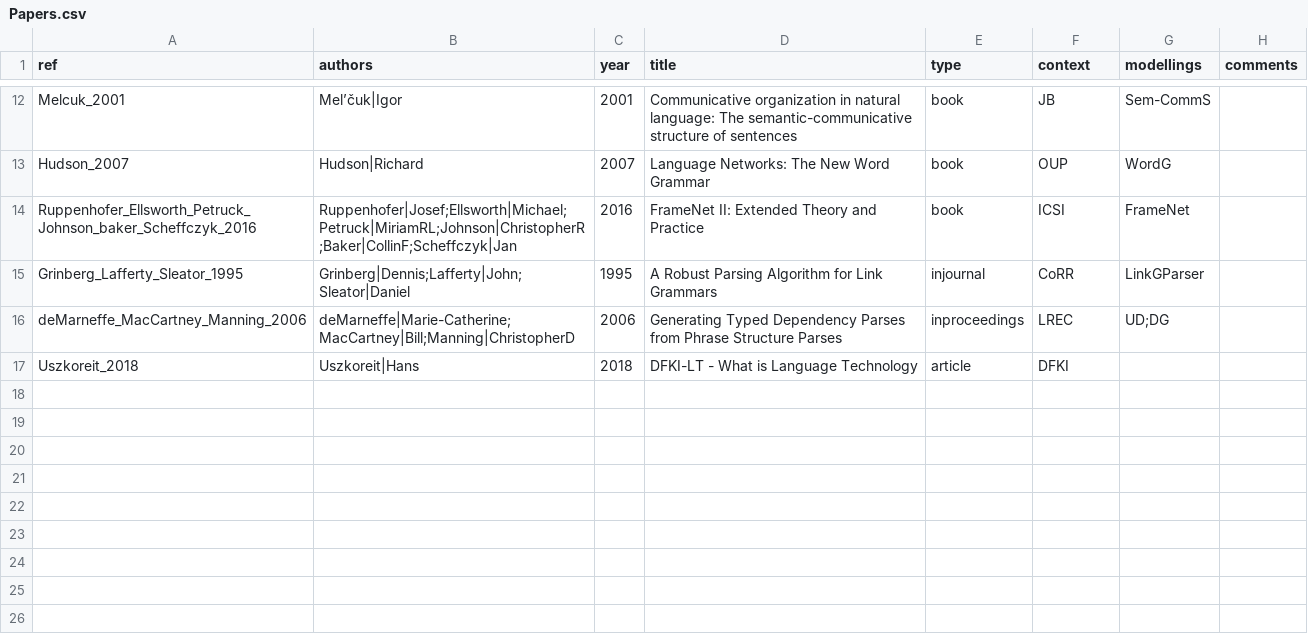
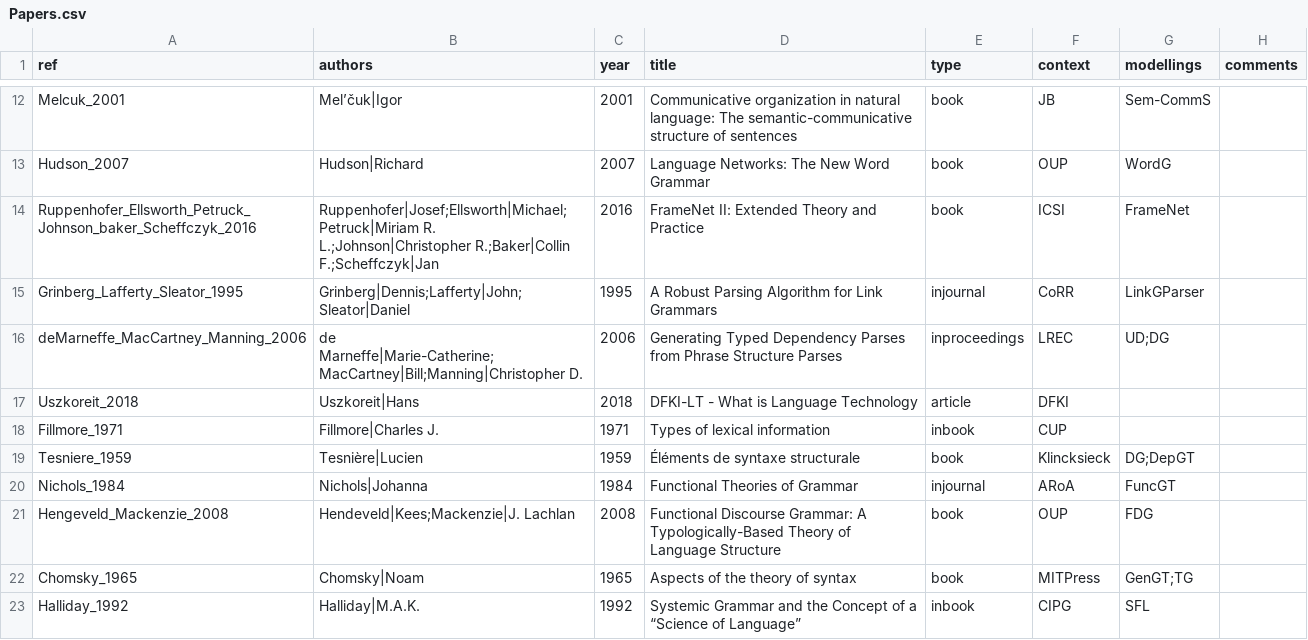
Before and after one commit to Valentin-D-Richard/CL-Benchmarking, a CSV file: Papers.csv, drawn as a sheet; only a part is shown, gaps mark what is left out.

Commit message:
Update Papers.csv

```diff
--- a/Papers.csv
+++ b/Papers.csv
@@ -13,5 +13,11 @@ Melcuk_2001,Mel’čuk|Igor,2001,"Communicative organization in natural language
 Hudson_2007,Hudson|Richard,2007,"Language Networks: The New Word Grammar",book,OUP,WordG,""
-Ruppenhofer_Ellsworth_Petruck_Johnson_baker_Scheffczyk_2016,Ruppenhofer|Josef;Ellsworth|Michael;Petruck|MiriamRL;Johnson|ChristopherR;Baker|CollinF;Scheffczyk|Jan,2016,"FrameNet II: Extended Theory and Practice",book,ICSI,FrameNet,""
+Ruppenhofer_Ellsworth_Petruck_Johnson_baker_Scheffczyk_2016,Ruppenhofer|Josef;Ellsworth|Michael;Petruck|Miriam R. L.;Johnson|Christopher R.;Baker|Collin F.;Scheffczyk|Jan,2016,"FrameNet II: Extended Theory and Practice",book,ICSI,FrameNet,""
 Grinberg_Lafferty_Sleator_1995,Grinberg|Dennis;Lafferty|John;Sleator|Daniel,1995,"A Robust Parsing Algorithm for Link Grammars",injournal,CoRR,LinkGParser,""
-deMarneffe_MacCartney_Manning_2006,deMarneffe|Marie-Catherine;MacCartney|Bill;Manning|ChristopherD,2006,"Generating Typed Dependency Parses from Phrase Structure Parses",inproceedings,LREC,UD;DG,""
+deMarneffe_MacCartney_Manning_2006,de Marneffe|Marie-Catherine;MacCartney|Bill;Manning|Christopher D.,2006,"Generating Typed Dependency Parses from Phrase Structure Parses",inproceedings,LREC,UD;DG,""
 Uszkoreit_2018,Uszkoreit|Hans,2018,"DFKI-LT - What is Language Technology",article,DFKI,,""
+Fillmore_1971,Fillmore|Charles J.,1971,"Types of lexical information",inbook,CUP,""
+Tesniere_1959,Tesnière|Lucien,1959,"Éléments de syntaxe structurale",book,Klincksieck,DG;DepGT,""
+Nichols_1984,Nichols|Johanna,1984,"Functional Theories of Grammar",injournal,ARoA,FuncGT,""
+Hengeveld_Mackenzie_2008,Hendeveld|Kees;Mackenzie|J. Lachlan,2008,"Functional Discourse Grammar: A Typologically-Based Theory of Language Structure",book,OUP,FDG,""
+Chomsky_1965,Chomsky|Noam,1965,"Aspects of the theory of syntax",book,MITPress,GenGT;TG,""
+Halliday_1992,Halliday|M.A.K.,1992,"Systemic Grammar and the Concept of a “Science of Language”",inbook,CIPG,SFL,""
```
